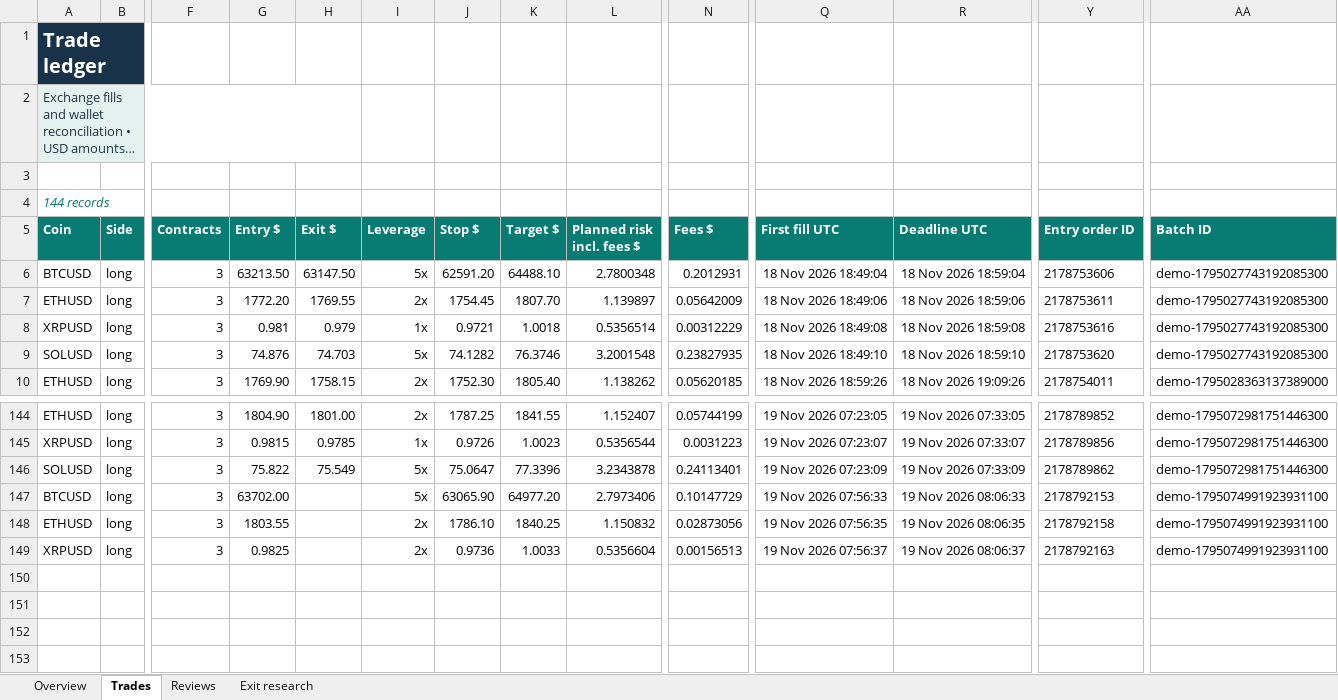
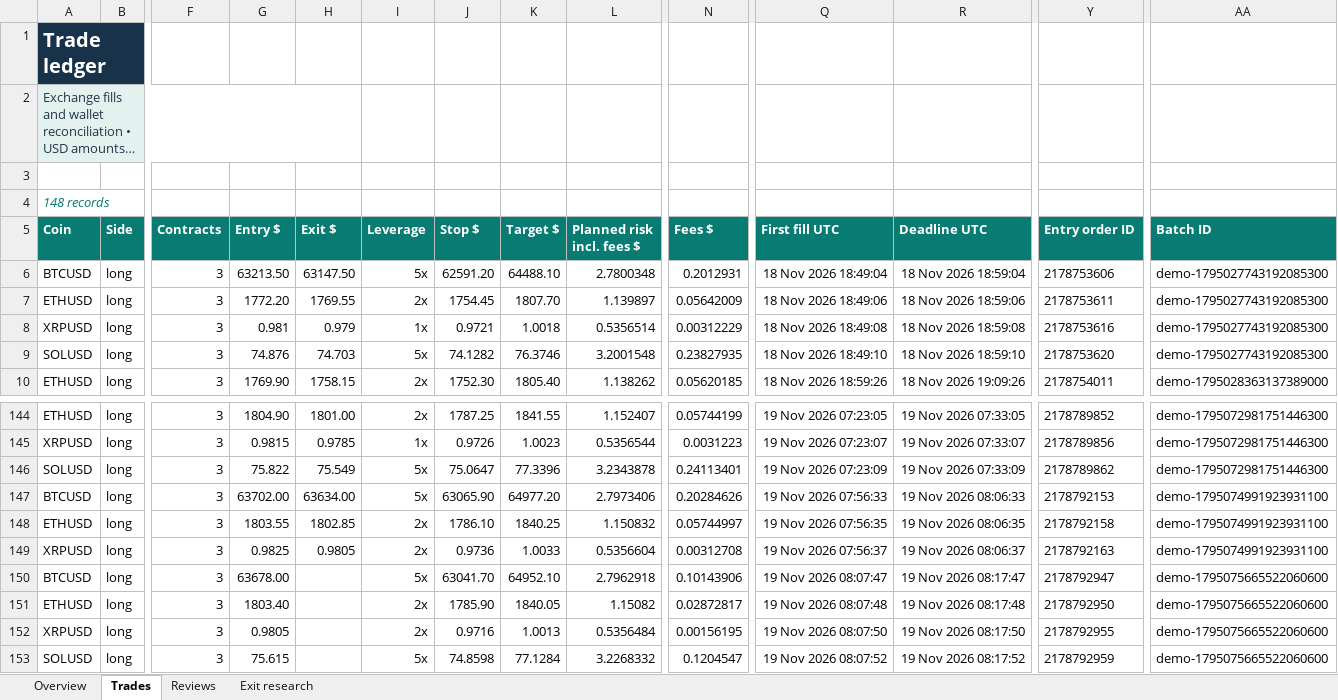
Before and after one commit to prarit0097/trading18nov, an Excel workbook: crypto-trader-skills/outputs/01a1df70-6789-76b0-9431-f0c905a7987a/trade1.xlsx, sheet Trades, drawn as a sheet; only a part is shown, gaps mark what is left out; long unchanged cells end in …; values as stored, in another font and other column widths than the file's, no borders; conditional formats and table styles not drawn; addresses are those after the commit; rows hold the shown columns only; the diff names each change by its address in the sheet, - before the commit and + after, or states it on an @@ line.

Commit message:
Checkpoint 144 verified Trade 1 demo closes

```diff
--- a/crypto-trader-skills/outputs/01a1df70-6789-76b0-9431-f0c905a7987a/trade1.xlsx (sheet Trades)
+++ b/crypto-trader-skills/outputs/01a1df70-6789-76b0-9431-f0c905a7987a/trade1.xlsx (sheet Trades)
-A4 (Coin): 144 records
+A4 (Coin): 148 records
+row 147: BTCUSD | long | 3 | 63702.00 | 63634.00 | 5x | 63065.90 | 64977.20 | 2.7973406 | 0.20284626 | 19 Nov 2026 07:56:33 | 19 Nov 2026 08:06:33 | 2178792153 | demo-1795074991923931100
+row 148: ETHUSD | long | 3 | 1803.55 | 1802.85 | 2x | 1786.10 | 1840.25 | 1.150832 | 0.05744997 | 19 Nov 2026 07:56:35 | 19 Nov 2026 08:06:35 | 2178792158 | demo-1795074991923931100
+row 149: XRPUSD | long | 3 | 0.9825 | 0.9805 | 2x | 0.9736 | 1.0033 | 0.5356604 | 0.00312708 | 19 Nov 2026 07:56:37 | 19 Nov 2026 08:06:37 | 2178792163 | demo-1795074991923931100
-G150 (Entry $): 63702.00
+G150 (Entry $): 63678.00
-J150 (Stop $): 63065.90
+J150 (Stop $): 63041.70
-K150 (Target $): 64977.20
+K150 (Target $): 64952.10
-L150 (Planned risk incl. fees $): 2.7973406
+L150 (Planned risk incl. fees $): 2.7962918
-N150 (Fees $): 0.10147729
+N150 (Fees $): 0.10143906
-Q150 (First fill UTC): 19 Nov 2026 07:56:33
+Q150 (First fill UTC): 19 Nov 2026 08:07:47
-R150 (Deadline UTC): 19 Nov 2026 08:06:33
+R150 (Deadline UTC): 19 Nov 2026 08:17:47
-Y150 (Entry order ID): 2178792153
+Y150 (Entry order ID): 2178792947
-AA150:AA152 (Batch ID): demo-1795074991923931100
+AA150:AA152 (Batch ID): demo-1795075665522060600
-G151 (Entry $): 1803.55
+G151 (Entry $): 1803.40
-J151 (Stop $): 1786.10
+J151 (Stop $): 1785.90
-K151 (Target $): 1840.25
+K151 (Target $): 1840.05
-L151 (Planned risk incl. fees $): 1.150832
+L151 (Planned risk incl. fees $): 1.15082
-N151 (Fees $): 0.02873056
+N151 (Fees $): 0.02872817
-Q151 (First fill UTC): 19 Nov 2026 07:56:35
+Q151 (First fill UTC): 19 Nov 2026 08:07:48
-R151 (Deadline UTC): 19 Nov 2026 08:06:35
+R151 (Deadline UTC): 19 Nov 2026 08:17:48
-Y151 (Entry order ID): 2178792158
+Y151 (Entry order ID): 2178792950
-G152 (Entry $): 0.9825
+G152 (Entry $): 0.9805
-J152 (Stop $): 0.9736
+J152 (Stop $): 0.9716
-K152 (Target $): 1.0033
+K152 (Target $): 1.0013
-L152 (Planned risk incl. fees $): 0.5356604
+L152 (Planned risk incl. fees $): 0.5356484
-N152 (Fees $): 0.00156513
+N152 (Fees $): 0.00156195
-Q152 (First fill UTC): 19 Nov 2026 07:56:37
+Q152 (First fill UTC): 19 Nov 2026 08:07:50
-R152 (Deadline UTC): 19 Nov 2026 08:06:37
+R152 (Deadline UTC): 19 Nov 2026 08:17:50
-Y152 (Entry order ID): 2178792163
+Y152 (Entry order ID): 2178792955
+row 153: SOLUSD | long | 3 | 75.615 |  | 5x | 74.8598 | 77.1284 | 3.2268332 | 0.1204547 | 19 Nov 2026 08:07:52 | 19 Nov 2026 08:17:52 | 2178792959 | demo-1795075665522060600
```
Also changed, not shown: sheet Exit research, sheet Overview, formulas that keep their value, 2 other files.
